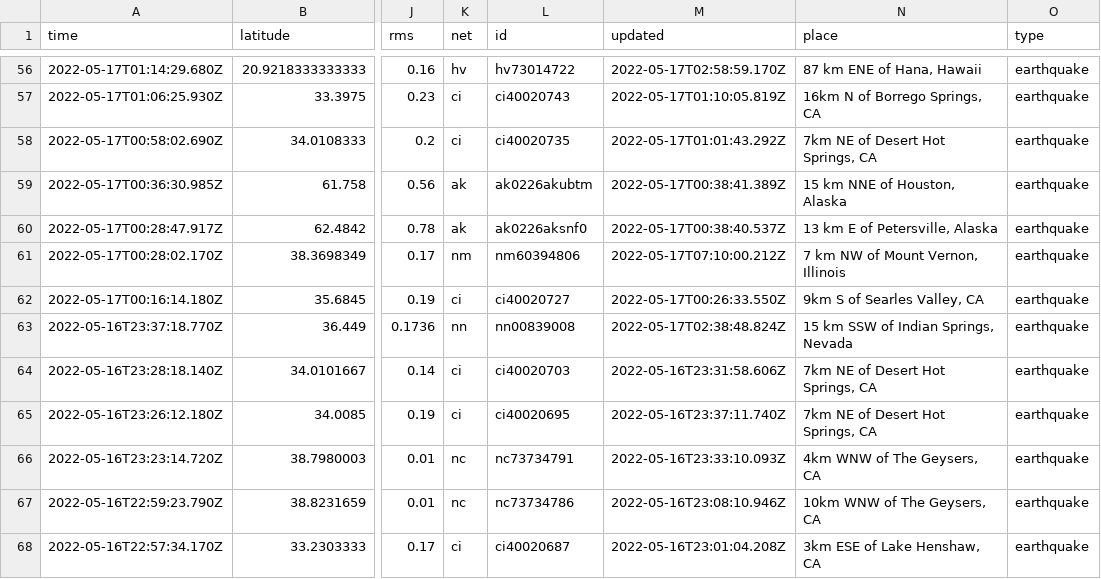
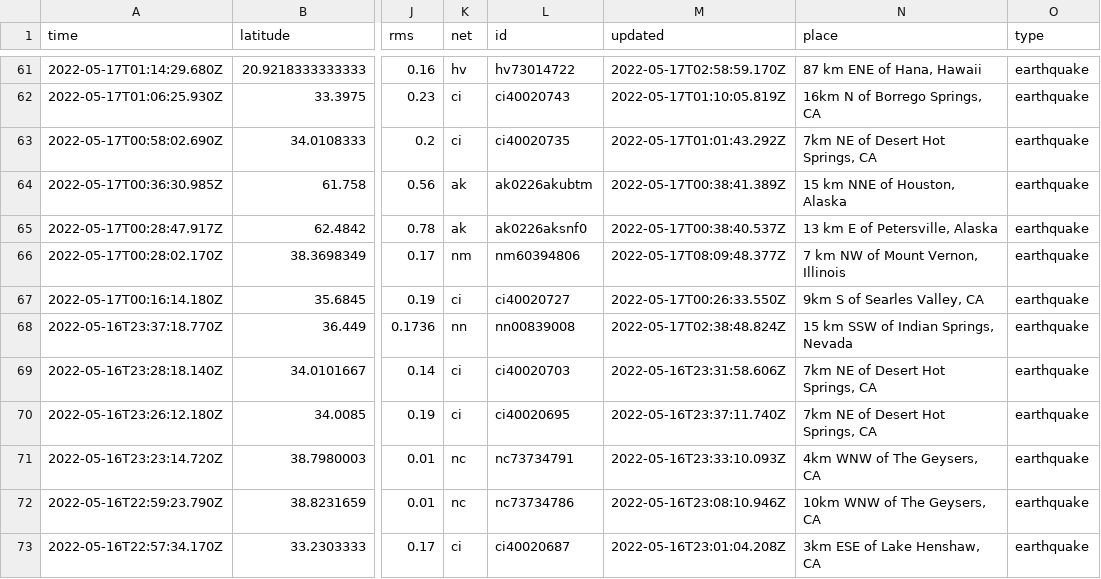
Before and after one commit to kmadden71/my-data-robot, a CSV file: usgs_current.csv, drawn as a sheet; only a part is shown, gaps mark what is left out; addresses are those after the commit; the diff covers the shown part only; the diff names each change by its address in the sheet, - before the commit and + after, or states it on an @@ line.

```diff
--- a/usgs_current.csv
+++ b/usgs_current.csv
-M66 (updated): 2022-05-17T07:10:00.212Z
+M66 (updated): 2022-05-17T08:09:48.377Z
```
Also changed, not shown: 5 added rows, 4 removed rows and 3 edited cells elsewhere in this file.
